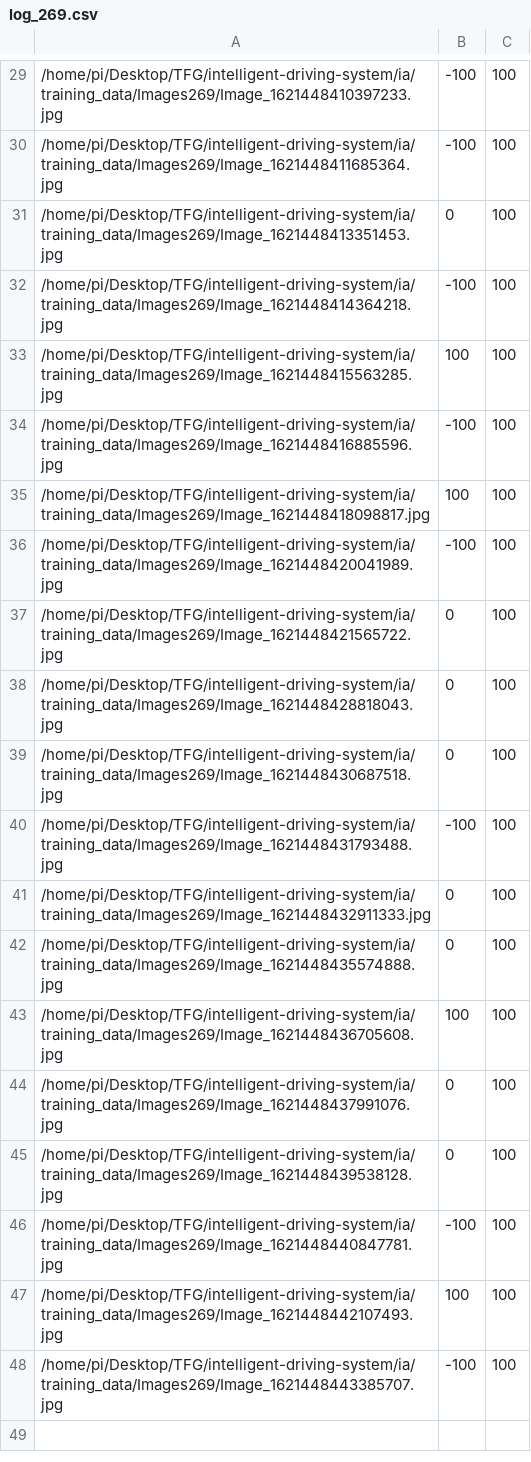
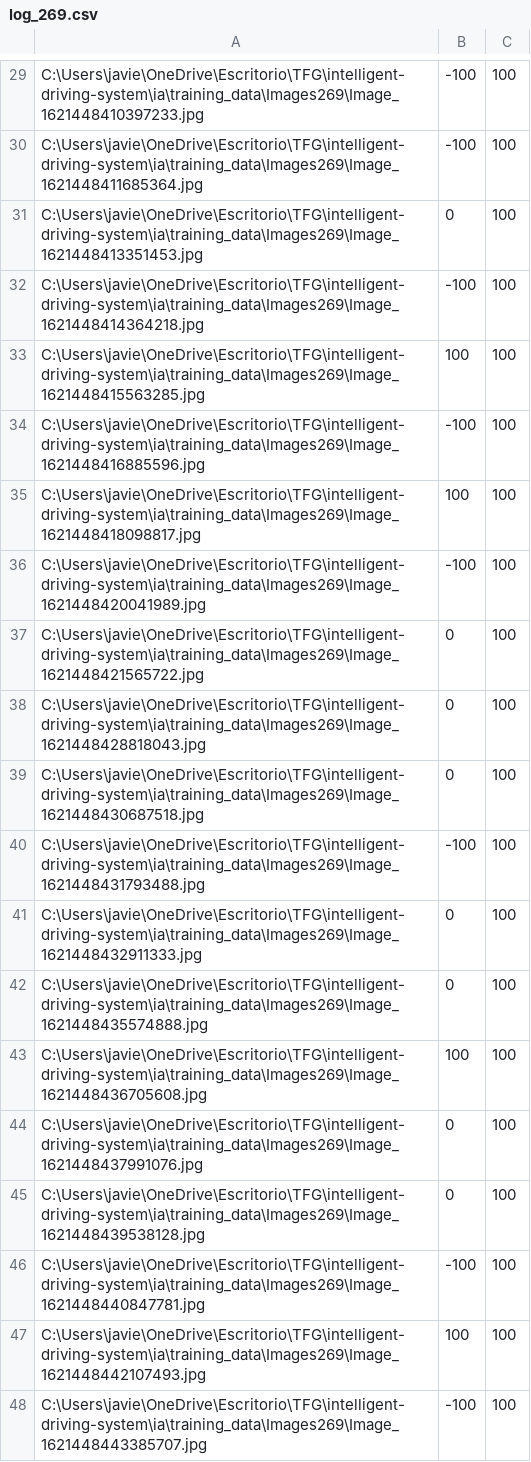
Before and after one commit to JavierUrones/intelligent-driving-system, a CSV file: ia/training_data/log_269.csv, drawn as a sheet; only a part is shown, gaps mark what is left out; the diff covers the shown part only.

```diff
--- a/ia/training_data/log_269.csv
+++ b/ia/training_data/log_269.csv
@@ -29,20 +29,20 @@
-/home/pi/Desktop/TFG/intelligent-driving-system/ia/training_data/Images269/Image_1621448410397233.jpg,-100,100
-/home/pi/Desktop/TFG/intelligent-driving-system/ia/training_data/Images269/Image_1621448411685364.jpg,-100,100
-/home/pi/Desktop/TFG/intelligent-driving-system/ia/training_data/Images269/Image_1621448413351453.jpg,0,100
-/home/pi/Desktop/TFG/intelligent-driving-system/ia/training_data/Images269/Image_1621448414364218.jpg,-100,100
-/home/pi/Desktop/TFG/intelligent-driving-system/ia/training_data/Images269/Image_1621448415563285.jpg,100,100
-/home/pi/Desktop/TFG/intelligent-driving-system/ia/training_data/Images269/Image_1621448416885596.jpg,-100,100
-/home/pi/Desktop/TFG/intelligent-driving-system/ia/training_data/Images269/Image_1621448418098817.jpg,100,100
-/home/pi/Desktop/TFG/intelligent-driving-system/ia/training_data/Images269/Image_1621448420041989.jpg,-100,100
-/home/pi/Desktop/TFG/intelligent-driving-system/ia/training_data/Images269/Image_1621448421565722.jpg,0,100
-/home/pi/Desktop/TFG/intelligent-driving-system/ia/training_data/Images269/Image_1621448428818043.jpg,0,100
-/home/pi/Desktop/TFG/intelligent-driving-system/ia/training_data/Images269/Image_1621448430687518.jpg,0,100
-/home/pi/Desktop/TFG/intelligent-driving-system/ia/training_data/Images269/Image_1621448431793488.jpg,-100,100
-/home/pi/Desktop/TFG/intelligent-driving-system/ia/training_data/Images269/Image_1621448432911333.jpg,0,100
-/home/pi/Desktop/TFG/intelligent-driving-system/ia/training_data/Images269/Image_1621448435574888.jpg,0,100
-/home/pi/Desktop/TFG/intelligent-driving-system/ia/training_data/Images269/Image_1621448436705608.jpg,100,100
-/home/pi/Desktop/TFG/intelligent-driving-system/ia/training_data/Images269/Image_1621448437991076.jpg,0,100
-/home/pi/Desktop/TFG/intelligent-driving-system/ia/training_data/Images269/Image_1621448439538128.jpg,0,100
-/home/pi/Desktop/TFG/intelligent-driving-system/ia/training_data/Images269/Image_1621448440847781.jpg,-100,100
-/home/pi/Desktop/TFG/intelligent-driving-system/ia/training_data/Images269/Image_1621448442107493.jpg,100,100
-/home/pi/Desktop/TFG/intelligent-driving-system/ia/training_data/Images269/Image_1621448443385707.jpg,-100,100
+C:\Users\javie\OneDrive\Escritorio\TFG\intelligent-driving-system\ia\training_data\Images269\Image_1621448410397233.jpg,-100,100
+C:\Users\javie\OneDrive\Escritorio\TFG\intelligent-driving-system\ia\training_data\Images269\Image_1621448411685364.jpg,-100,100
+C:\Users\javie\OneDrive\Escritorio\TFG\intelligent-driving-system\ia\training_data\Images269\Image_1621448413351453.jpg,0,100
+C:\Users\javie\OneDrive\Escritorio\TFG\intelligent-driving-system\ia\training_data\Images269\Image_1621448414364218.jpg,-100,100
+C:\Users\javie\OneDrive\Escritorio\TFG\intelligent-driving-system\ia\training_data\Images269\Image_1621448415563285.jpg,100,100
+C:\Users\javie\OneDrive\Escritorio\TFG\intelligent-driving-system\ia\training_data\Images269\Image_1621448416885596.jpg,-100,100
+C:\Users\javie\OneDrive\Escritorio\TFG\intelligent-driving-system\ia\training_data\Images269\Image_1621448418098817.jpg,100,100
+C:\Users\javie\OneDrive\Escritorio\TFG\intelligent-driving-system\ia\training_data\Images269\Image_1621448420041989.jpg,-100,100
+C:\Users\javie\OneDrive\Escritorio\TFG\intelligent-driving-system\ia\training_data\Images269\Image_1621448421565722.jpg,0,100
+C:\Users\javie\OneDrive\Escritorio\TFG\intelligent-driving-system\ia\training_data\Images269\Image_1621448428818043.jpg,0,100
+C:\Users\javie\OneDrive\Escritorio\TFG\intelligent-driving-system\ia\training_data\Images269\Image_1621448430687518.jpg,0,100
+C:\Users\javie\OneDrive\Escritorio\TFG\intelligent-driving-system\ia\training_data\Images269\Image_1621448431793488.jpg,-100,100
+C:\Users\javie\OneDrive\Escritorio\TFG\intelligent-driving-system\ia\training_data\Images269\Image_1621448432911333.jpg,0,100
+C:\Users\javie\OneDrive\Escritorio\TFG\intelligent-driving-system\ia\training_data\Images269\Image_1621448435574888.jpg,0,100
+C:\Users\javie\OneDrive\Escritorio\TFG\intelligent-driving-system\ia\training_data\Images269\Image_1621448436705608.jpg,100,100
+C:\Users\javie\OneDrive\Escritorio\TFG\intelligent-driving-system\ia\training_data\Images269\Image_1621448437991076.jpg,0,100
+C:\Users\javie\OneDrive\Escritorio\TFG\intelligent-driving-system\ia\training_data\Images269\Image_1621448439538128.jpg,0,100
+C:\Users\javie\OneDrive\Escritorio\TFG\intelligent-driving-system\ia\training_data\Images269\Image_1621448440847781.jpg,-100,100
+C:\Users\javie\OneDrive\Escritorio\TFG\intelligent-driving-system\ia\training_data\Images269\Image_1621448442107493.jpg,100,100
+C:\Users\javie\OneDrive\Escritorio\TFG\intelligent-driving-system\ia\training_data\Images269\Image_1621448443385707.jpg,-100,100
```
Also changed, not shown: 28 edited cells elsewhere in this file, 5 other files.
